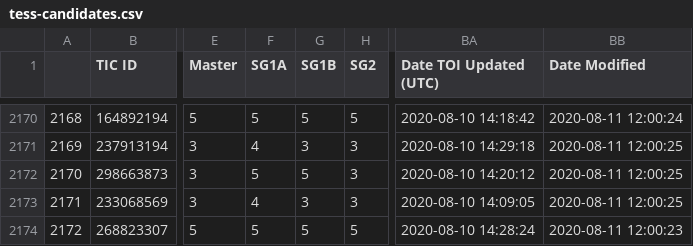
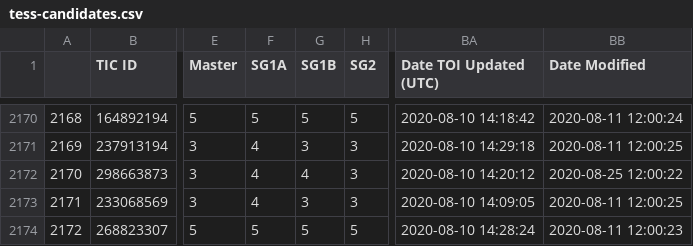
Before and after one commit to elisaquintana/exoplots, a CSV file: data/tess-candidates.csv, drawn as a sheet; only a part is shown, gaps mark what is left out; the diff names each change by its address in the sheet, - before the commit and + after, or states it on an @@ line.

```diff
--- a/data/tess-candidates.csv
+++ b/data/tess-candidates.csv
-F2172 (SG1A): 5
+F2172 (SG1A): 4
-G2172 (SG1B): 5
+G2172 (SG1B): 4
-BB2172 (Date Modified): 2020-08-11 12:00:25
+BB2172 (Date Modified): 2020-08-25 12:00:22
```
Also changed, not shown: 23 other files.
